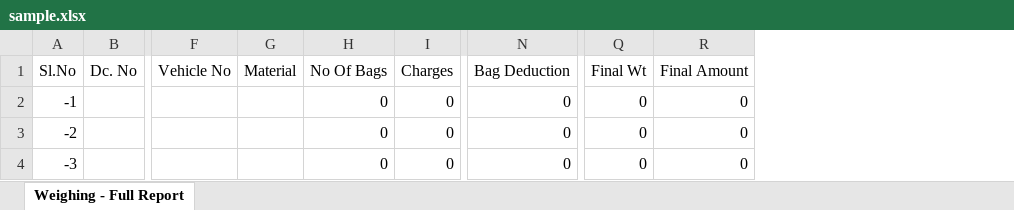
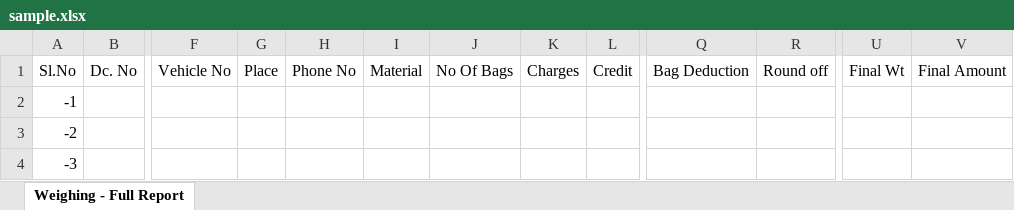
Before and after one commit to Moleesh/weighbridge-v1.0, an Excel workbook: sample.xlsx, sheet Weighing - Full Report, drawn as a sheet; only a part is shown, gaps mark what is left out; values as stored, in another font and other column widths than the file's, no borders; addresses are those after the commit; the diff names each change by its address in the sheet, - before the commit and + after, or states it on an @@ line.

```diff
--- a/sample.xlsx (sheet Weighing - Full Report)
+++ b/sample.xlsx (sheet Weighing - Full Report)
+column G (Place), empty
+column H (Phone No), empty
+column L (Credit), empty
+column R (Round off), empty
-J2:J4 (No Of Bags): 0
+J2:J4 (No Of Bags): (empty)
-K2:K4 (Charges): 0
+K2:K4 (Charges): (empty)
-Q2:Q4 (Bag Deduction): 0
+Q2:Q4 (Bag Deduction): (empty)
-U2:U4 (Final Wt): 0
+U2:U4 (Final Wt): (empty)
-V2:V4 (Final Amount): 0
+V2:V4 (Final Amount): (empty)
```
Also changed, not shown: 4 other files.
